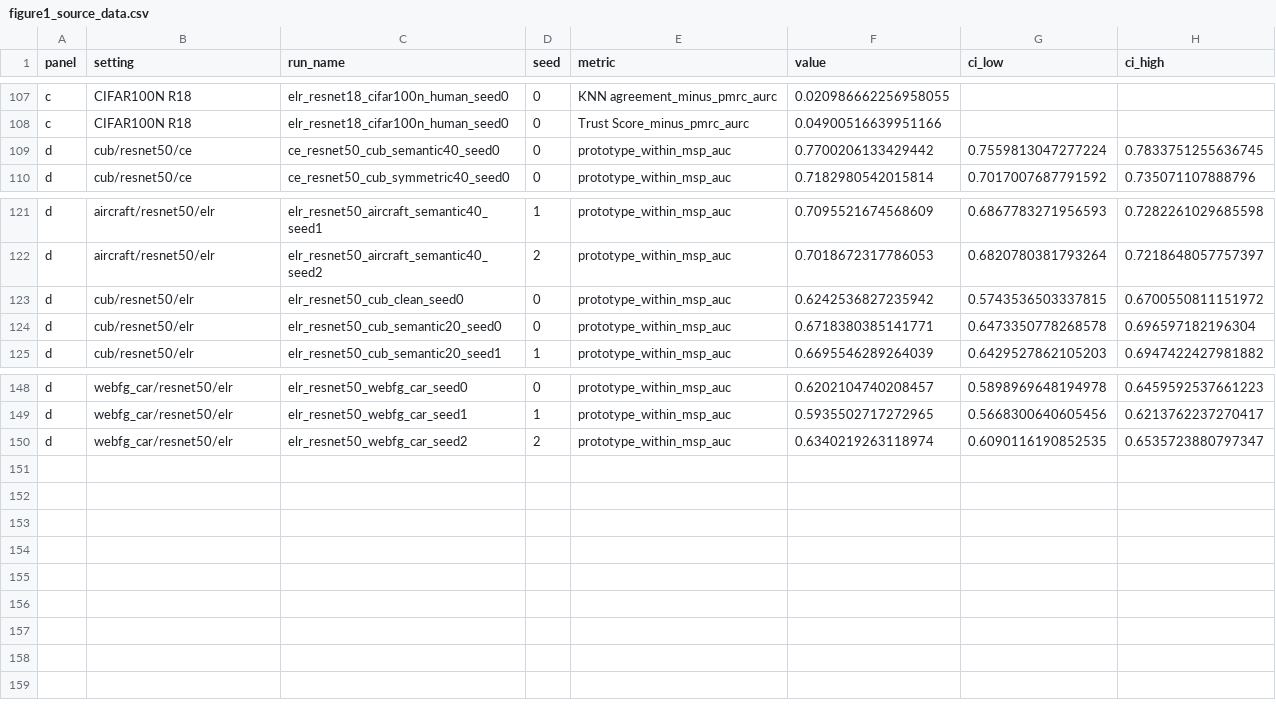
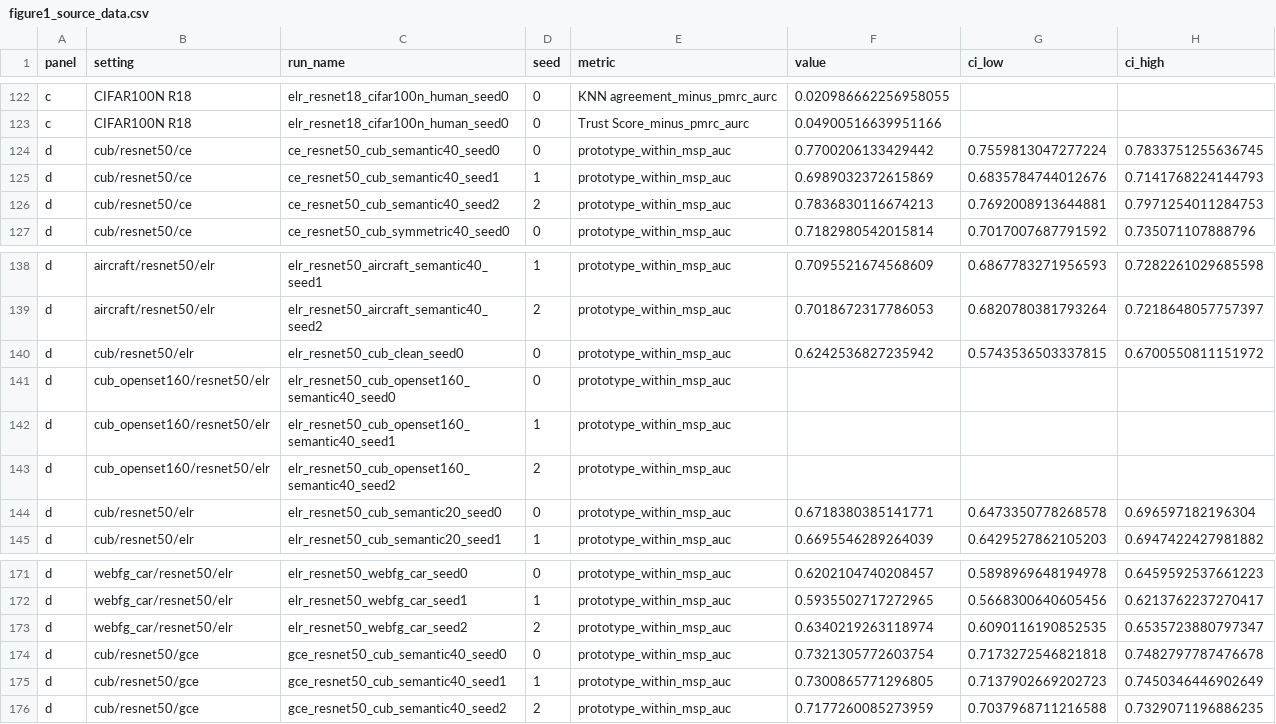
Before and after one commit to CACO3hardness/pmrc-selective-fgvc, a CSV file: source_data/figure1_source_data.csv, drawn as a sheet; only a part is shown, gaps mark what is left out; the diff covers the shown part only; the diff names each change by its address in the sheet, - before the commit and + after, or states it on an @@ line.

```diff
--- a/source_data/figure1_source_data.csv
+++ b/source_data/figure1_source_data.csv
+row 125: d | cub/resnet50/ce | ce_resnet50_cub_semantic40_seed1 | 1 | prototype_within_msp_auc | 0.6989032372615869 | 0.6835784744012676 | 0.7141768224144793
+row 126: d | cub/resnet50/ce | ce_resnet50_cub_semantic40_seed2 | 2 | prototype_within_msp_auc | 0.7836830116674213 | 0.7692008913644881 | 0.7971254011284753
+row 141: d | cub_openset160/resnet50/elr | elr_resnet50_cub_openset160_semantic40_seed0 | 0 | prototype_within_msp_auc
+row 142: d | cub_openset160/resnet50/elr | elr_resnet50_cub_openset160_semantic40_seed1 | 1 | prototype_within_msp_auc
+row 143: d | cub_openset160/resnet50/elr | elr_resnet50_cub_openset160_semantic40_seed2 | 2 | prototype_within_msp_auc
+row 174: d | cub/resnet50/gce | gce_resnet50_cub_semantic40_seed0 | 0 | prototype_within_msp_auc | 0.7321305772603754 | 0.7173272546821818 | 0.7482797787476678
+row 175: d | cub/resnet50/gce | gce_resnet50_cub_semantic40_seed1 | 1 | prototype_within_msp_auc | 0.7300865771296805 | 0.7137902669202723 | 0.7450346446902649
+row 176: d | cub/resnet50/gce | gce_resnet50_cub_semantic40_seed2 | 2 | prototype_within_msp_auc | 0.7177260085273959 | 0.7037968711216588 | 0.7329071196886235
```
Also changed, not shown: 18 added rows elsewhere in this file, 9 other files.
